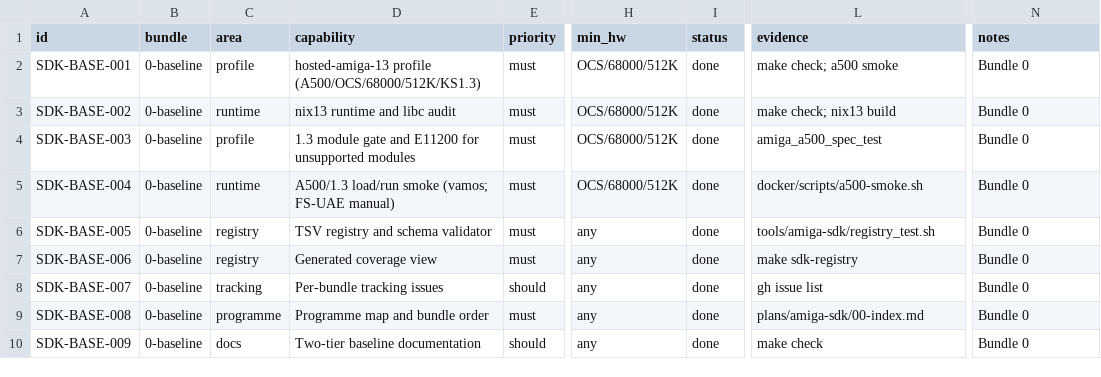
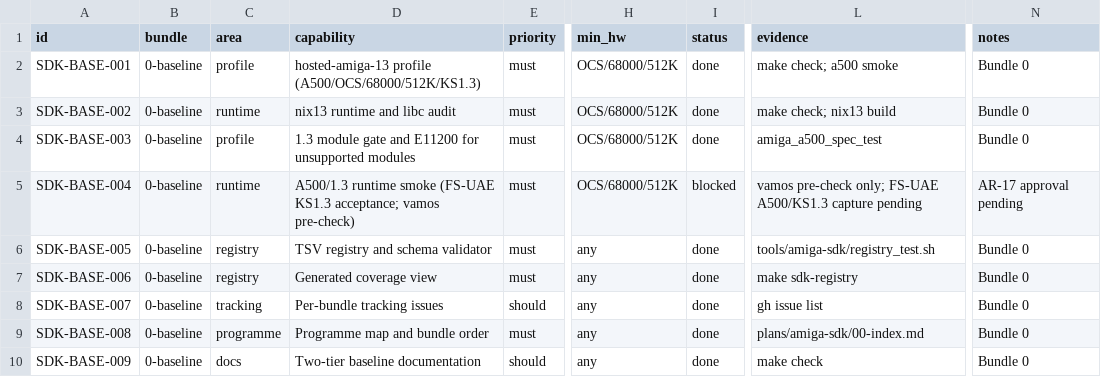
Before and after one commit to OpenLorraine/clorraine, a TSV file: docs/amiga-sdk/registry.tsv, drawn as a sheet; only a part is shown, gaps mark what is left out; the diff names each change by its address in the sheet, - before the commit and + after, or states it on an @@ line.

Commit message:
fix(amiga): block Bundle 0 on the A500/KS1.3 runtime acceptance

```diff
--- a/docs/amiga-sdk/registry.tsv
+++ b/docs/amiga-sdk/registry.tsv
-D5 (capability): A500/1.3 load/run smoke (vamos; FS-UAE manual)
+D5 (capability): A500/1.3 runtime smoke (FS-UAE KS1.3 acceptance; vamos pre-check)
-I5 (status): done
+I5 (status): blocked
-L5 (evidence): docker/scripts/a500-smoke.sh
+L5 (evidence): vamos pre-check only; FS-UAE A500/KS1.3 capture pending
-N5 (notes): Bundle 0
+N5 (notes): AR-17 approval pending
```
Also changed, not shown: docs/amiga-sdk/bundles.tsv, 10 other files.
